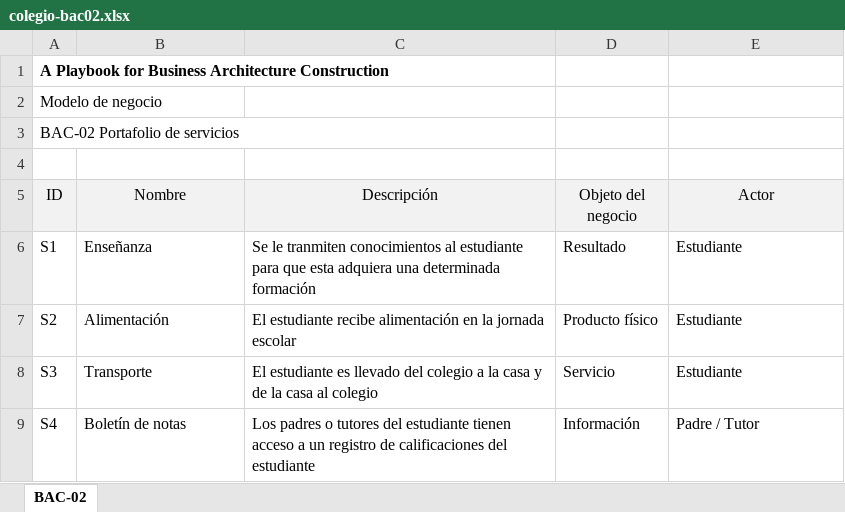
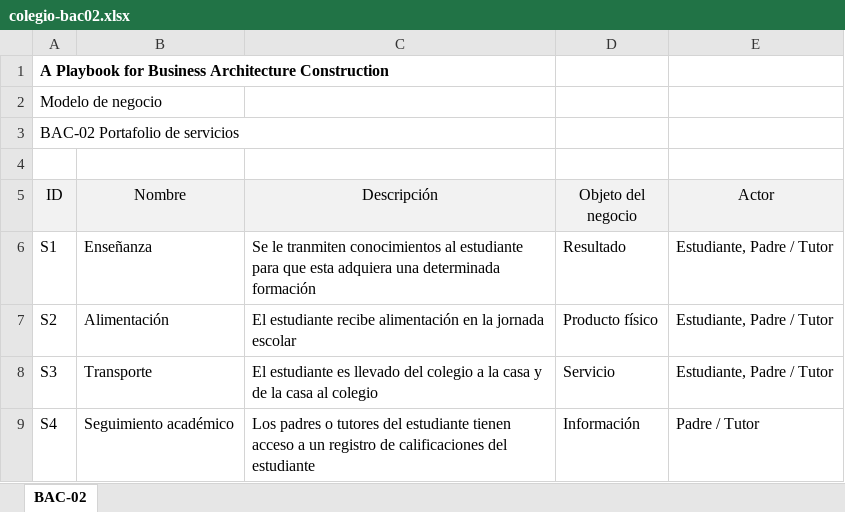
Before and after one commit to sergio-juandiego/arquiemp, an Excel workbook: HT-3/colegio-bac02.xlsx, sheet BAC-02, drawn as a sheet; values as stored, in another font and other column widths than the file's, no borders; the diff names each change by its address in the sheet, - before the commit and + after, or states it on an @@ line.

```diff
--- a/HT-3/colegio-bac02.xlsx (sheet BAC-02)
+++ b/HT-3/colegio-bac02.xlsx (sheet BAC-02)
-E6:E8 (Actor): Estudiante
+E6:E8 (Actor): Estudiante, Padre / Tutor
-B9 (Nombre): Boletín de notas
+B9 (Nombre): Seguimiento académico
```
Also changed, not shown: HT-3/colegio-bac01.xlsx, 4 other files.
